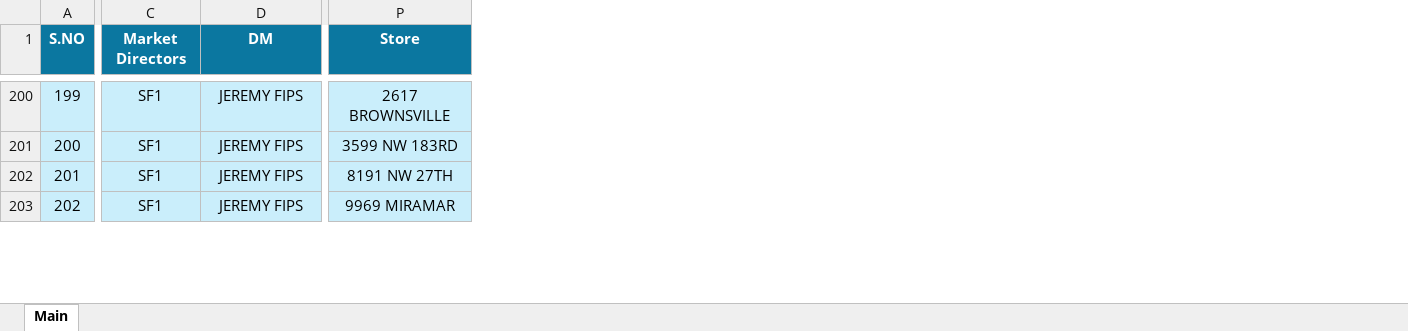
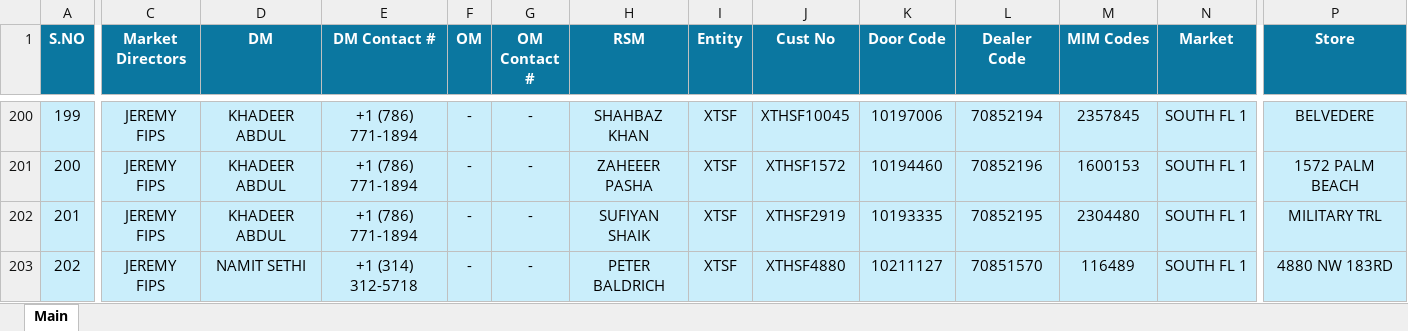
Before and after one commit to MuhammadMahee/CallingTree_Dashboard, an Excel workbook: Calling_Trees/Calling Tree - Sep-25.xlsx, sheet Main, drawn as a sheet; only a part is shown, gaps mark what is left out; values as stored, in another font and other column widths than the file's, no borders; conditional formats not drawn; the diff covers the shown part only; the diff names each change by its address in the sheet, - before the commit and + after, or states it on an @@ line.

```diff
--- a/Calling_Trees/Calling Tree - Sep-25.xlsx (sheet Main)
+++ b/Calling_Trees/Calling Tree - Sep-25.xlsx (sheet Main)
@@ column E (DM Contact #) unhidden, rows 200-203: +1 (786) 771-1894 | +1 (786) 771-1894 | +1 (786) 771-1894 | +1 (314) 312-5718 @@
@@ column F (OM) unhidden, rows 200-203: all - @@
@@ column G (OM Contact #) unhidden, rows 200-203: all - @@
@@ column H (RSM) unhidden, rows 200-203: SHAHBAZ KHAN | ZAHEEER PASHA | SUFIYAN SHAIK | PETER BALDRICH @@
@@ column I (Entity) unhidden, rows 200-203: all XTSF @@
@@ column J (Cust No) unhidden, rows 200-203: XTHSF10045 | XTHSF1572 | XTHSF2919 | XTHSF4880 @@
@@ column K (Door Code) unhidden, rows 200-203: 10197006 | 10194460 | 10193335 | 10211127 @@
@@ column L (Dealer Code) unhidden, rows 200-203: 70852194 | 70852196 | 70852195 | 70851570 @@
@@ column M (MIM Codes) unhidden, rows 200-203: 2357845 | 1600153 | 2304480 | 116489 @@
@@ column N (Market) unhidden, rows 200-203: all SOUTH FL 1 @@
-C200:C203 (Market Directors): SF1
+C200:C203 (Market Directors): JEREMY FIPS
-D200:D202 (DM): JEREMY FIPS
+D200:D202 (DM): KHADEER ABDUL
-P200 (Store): 2617 BROWNSVILLE
+P200 (Store): BELVEDERE
-P201 (Store): 3599 NW 183RD
+P201 (Store): 1572 PALM BEACH
-P202 (Store): 8191 NW 27TH
+P202 (Store): MILITARY TRL
-D203 (DM): JEREMY FIPS
+D203 (DM): NAMIT SETHI
-P203 (Store): 9969 MIRAMAR
+P203 (Store): 4880 NW 183RD
```
Also changed, not shown: 200 edited cells elsewhere in this sheet, hidden cells.
